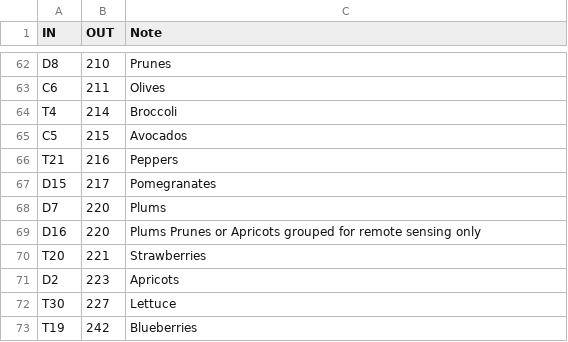
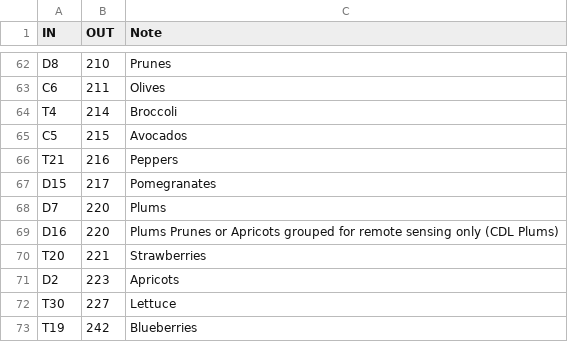
Before and after one commit to mattyrb/crop-type-assets, a CSV file: california/remaps/ca2021_cdl_remap_table.csv, drawn as a sheet; only a part is shown, gaps mark what is left out; the diff covers the shown part only.

```diff
--- a/california/remaps/ca2021_cdl_remap_table.csv
+++ b/california/remaps/ca2021_cdl_remap_table.csv
@@ -68,3 +68,3 @@ D15,217,Pomegranates
 D7,220,Plums
-D16,220,Plums Prunes or Apricots grouped for remote sensing only
+D16,220,Plums Prunes or Apricots grouped for remote sensing only (CDL Plums)
 T20,221,Strawberries
```
Also changed, not shown: 13 edited cells elsewhere in this file, california/remaps/ca2018_cdl_remap_table.csv, california/remaps/ca2019_cdl_remap_table.csv, 2 other files.
